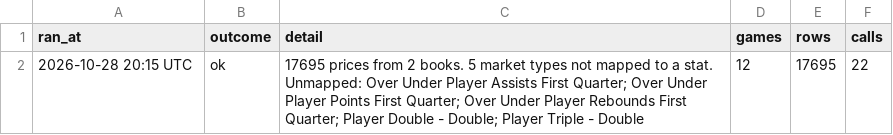
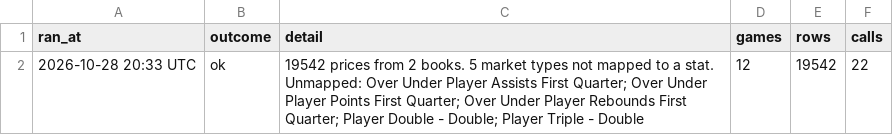
Before and after one commit to HitByOne/NBAData, a CSV file: site/data/nba_2027_prop_odds_status.csv, drawn as a sheet.

```diff
--- a/site/data/nba_2027_prop_odds_status.csv
+++ b/site/data/nba_2027_prop_odds_status.csv
@@ -1,2 +1,2 @@
 ran_at,outcome,detail,games,rows,calls
-2026-10-28 20:15 UTC,ok,17695 prices from 2 books. 5 market types not mapped to a stat. Unmapped: Over Under Player Assists First Quarter; Over Under Player Points First Quarter; Over Under Player Rebounds First Quarter; Player Double - Double; Player Triple - Double,12,17695,22
+2026-10-28 20:33 UTC,ok,19542 prices from 2 books. 5 market types not mapped to a stat. Unmapped: Over Under Player Assists First Quarter; Over Under Player Points First Quarter; Over Under Player Rebounds First Quarter; Player Double - Double; Player Triple - Double,12,19542,22
```
Also changed, not shown: records/nba_2027_potd_log.csv, site/data/nba_2027_injury_report.csv, 5 other files.
